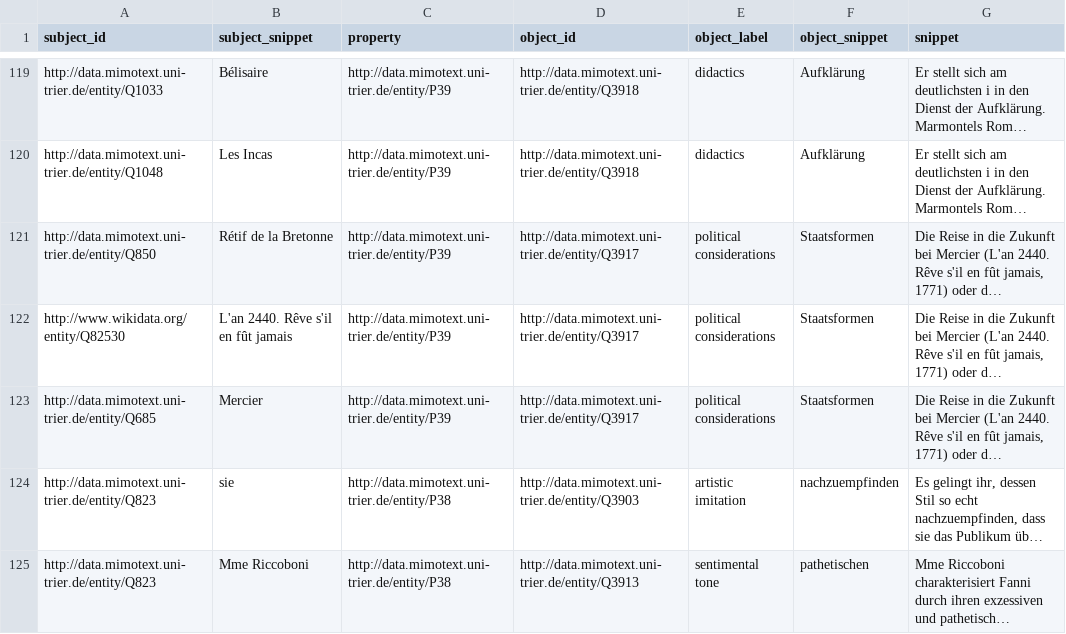
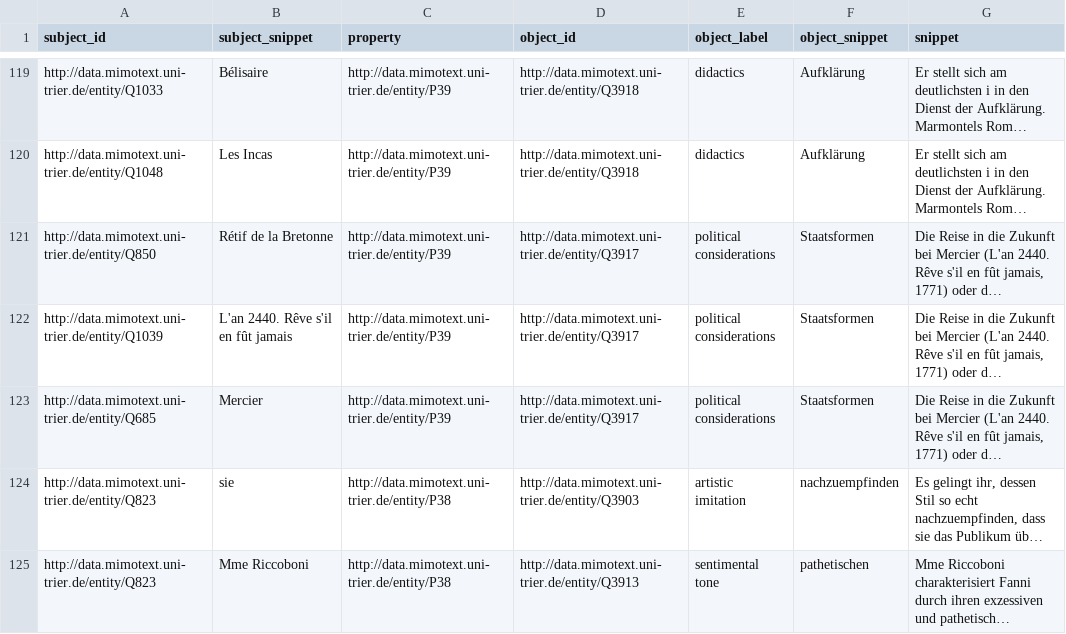
Before and after one commit to MiMoText/inception_tone_intention, a TSV file: statements/Bauer_Funke_1998b.tsv, drawn as a sheet; only a part is shown, gaps mark what is left out; long unchanged cells end in …; the diff names each change by its address in the sheet, - before the commit and + after, or states it on an @@ line.

Commit message:
added MiMoText ID for An 2440

```diff
--- a/statements/Bauer_Funke_1998b.tsv
+++ b/statements/Bauer_Funke_1998b.tsv
-A122 (subject_id): http://www.wikidata.org/entity/Q82530
+A122 (subject_id): http://data.mimotext.uni-trier.de/entity/Q1039
```
